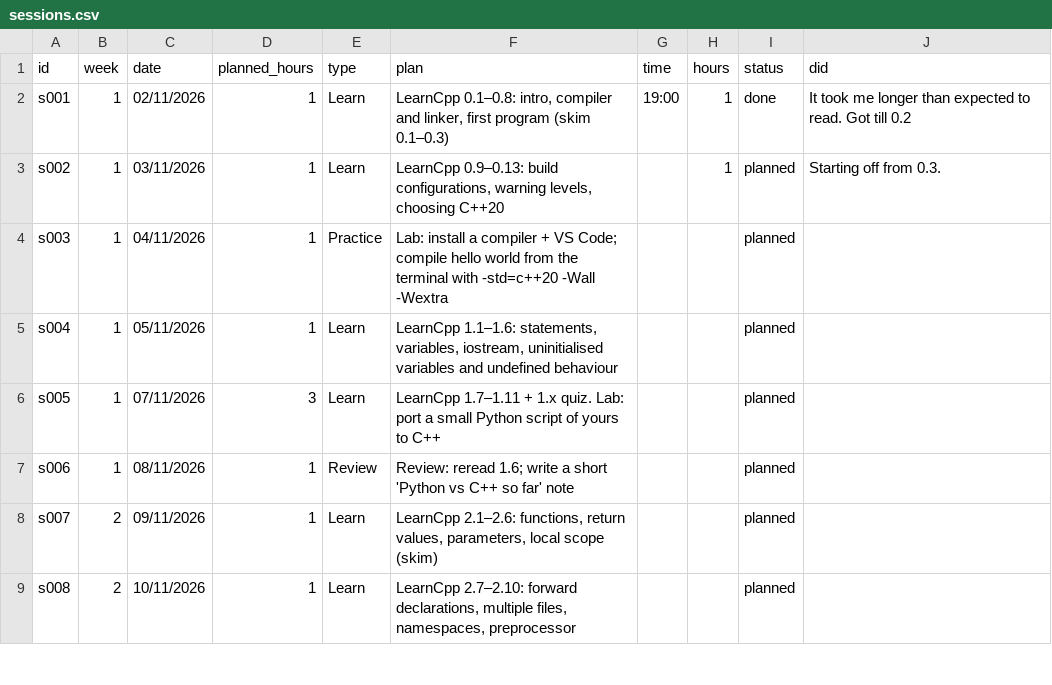
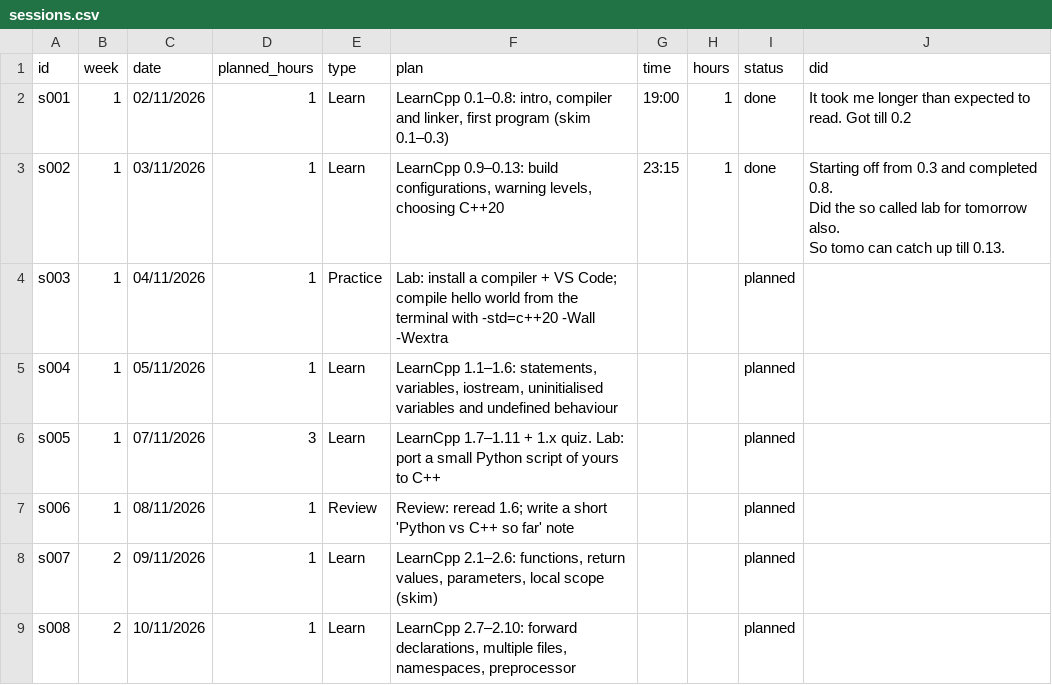
Before and after one commit to yeshsgit/learn-cpp, a CSV file: tracker/sessions.csv, drawn as a sheet; only a part is shown.

```diff
--- a/tracker/sessions.csv
+++ b/tracker/sessions.csv
@@ -2,3 +2,5 @@ id,week,date,planned_hours,type,plan,time,hours,status,did
 s001,1,02/11/2026,1,Learn,"LearnCpp 0.1–0.8: intro, compiler and linker, first program (skim 0.1–0.3)",19:00,1,done,It took me longer than expected to read. Got till 0.2
-s002,1,03/11/2026,1,Learn,"LearnCpp 0.9–0.13: build configurations, warning levels, choosing C++20",,1,planned,Starting off from 0.3.
+s002,1,03/11/2026,1,Learn,"LearnCpp 0.9–0.13: build configurations, warning levels, choosing C++20",23:15,1,done,"Starting off from 0.3 and completed 0.8.
+Did the so called lab for tomorrow also.
+So tomo can catch up till 0.13."
 s003,1,04/11/2026,1,Practice,Lab: install a compiler + VS Code; compile hello world from the terminal with -std=c++20 -Wall -Wextra,,,planned,
```
Also changed, not shown: 2 other files.
